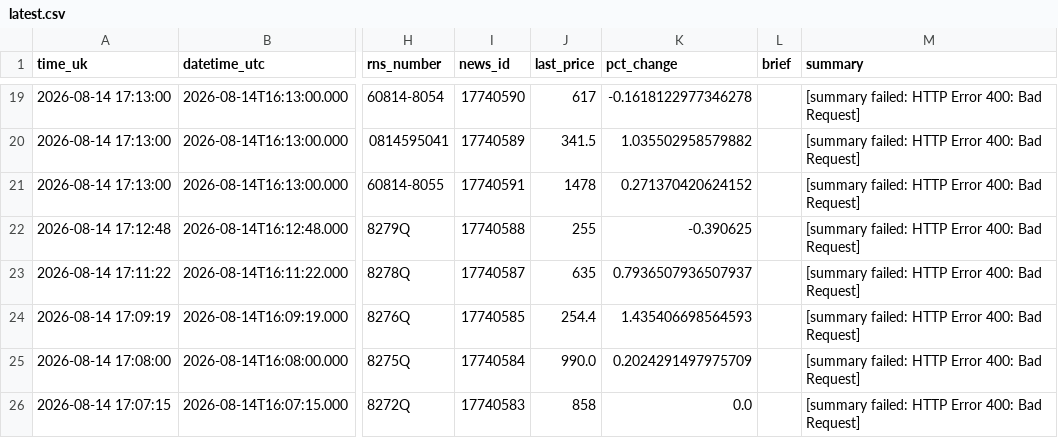
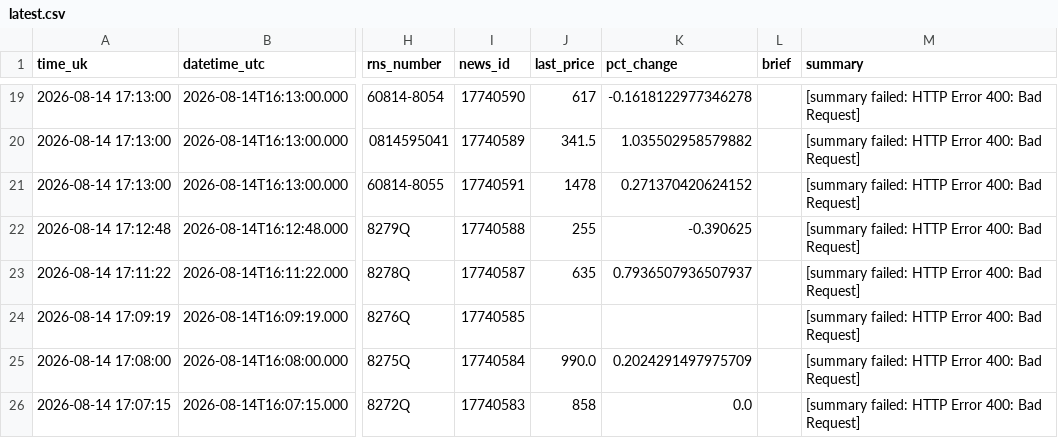
Before and after one commit to joshmiddleton123-ux/LSE-DIGESt, a CSV file: digests/latest.csv, drawn as a sheet; only a part is shown, gaps mark what is left out; the diff names each change by its address in the sheet, - before the commit and + after, or states it on an @@ line.

```diff
--- a/digests/latest.csv
+++ b/digests/latest.csv
-J24 (last_price): 254.4
+J24 (last_price): (empty)
-K24 (pct_change): 1.435406698564593
+K24 (pct_change): (empty)
```
